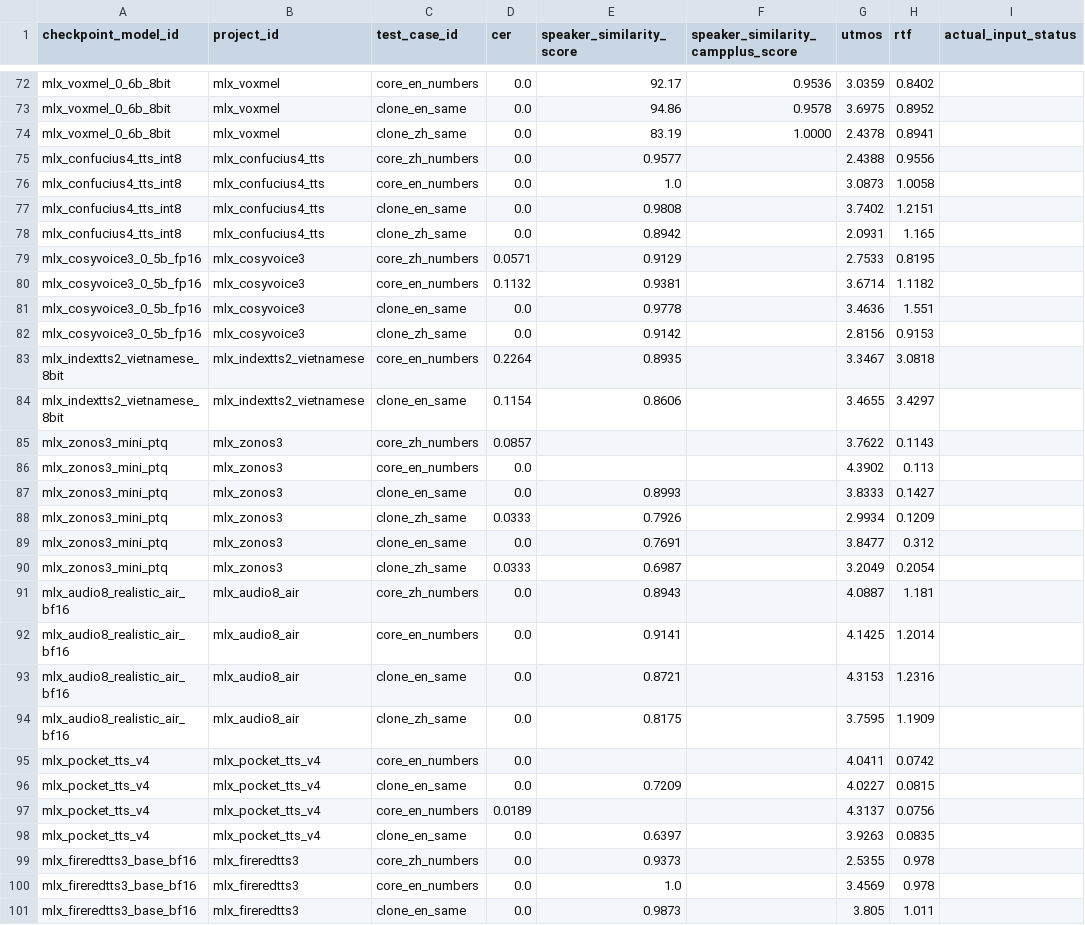
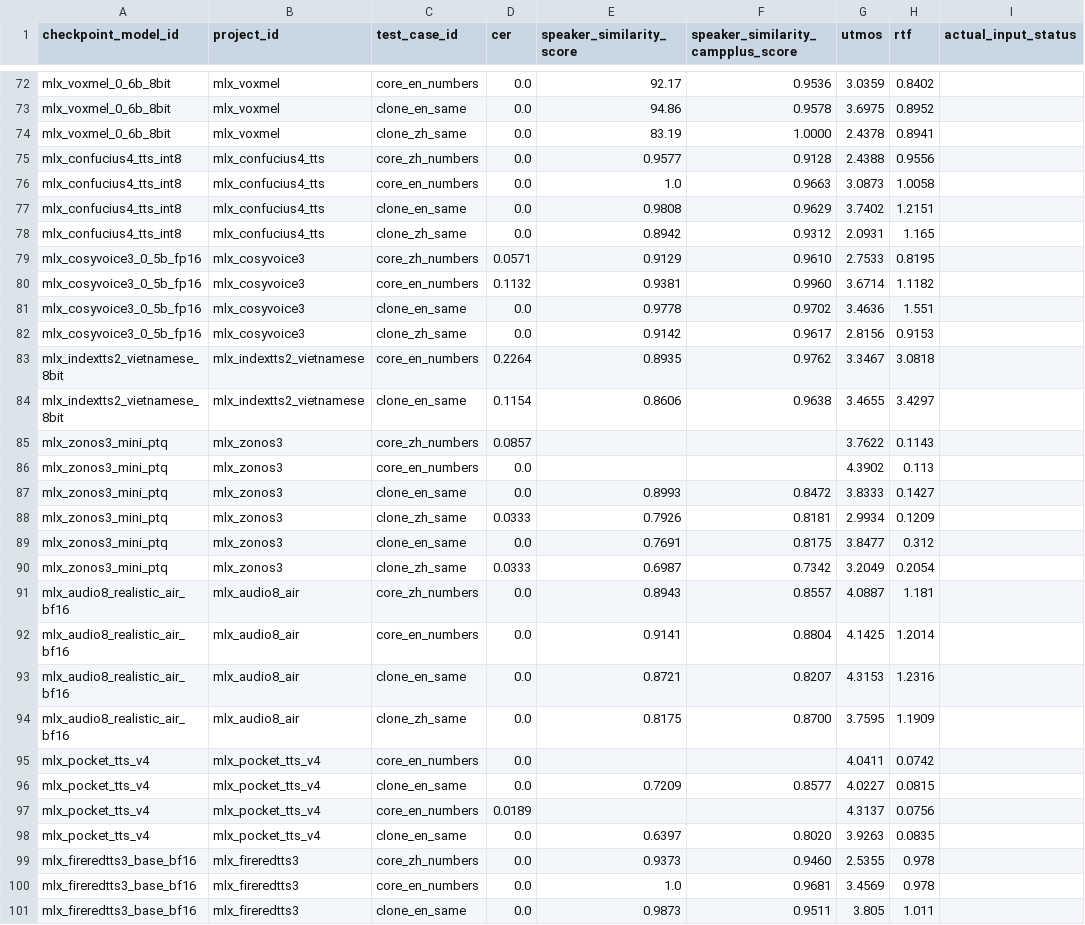
Before and after one commit to vanch007/mlx-tts-benchmarks, a CSV file: reports/v02_plus_vieneu_lux_scenema_20260610_091619_common_task_comparison.csv, drawn as a sheet; only a part is shown, gaps mark what is left out; the diff covers the shown part only.

```diff
--- a/reports/v02_plus_vieneu_lux_scenema_20260610_091619_common_task_comparison.csv
+++ b/reports/v02_plus_vieneu_lux_scenema_20260610_091619_common_task_comparison.csv
@@ -74,28 +74,28 @@ mlx_voxmel_0_6b_8bit,mlx_voxmel,clone_en_same,0.0,94.86,0.9578,3.6975,0.8952,
 mlx_voxmel_0_6b_8bit,mlx_voxmel,clone_zh_same,0.0,83.19,1.0000,2.4378,0.8941,
-mlx_confucius4_tts_int8,mlx_confucius4_tts,core_zh_numbers,0.0,0.9577,,2.4388,0.9556,
-mlx_confucius4_tts_int8,mlx_confucius4_tts,core_en_numbers,0.0,1.0,,3.0873,1.0058,
-mlx_confucius4_tts_int8,mlx_confucius4_tts,clone_en_same,0.0,0.9808,,3.7402,1.2151,
-mlx_confucius4_tts_int8,mlx_confucius4_tts,clone_zh_same,0.0,0.8942,,2.0931,1.165,
-mlx_cosyvoice3_0_5b_fp16,mlx_cosyvoice3,core_zh_numbers,0.0571,0.9129,,2.7533,0.8195,
-mlx_cosyvoice3_0_5b_fp16,mlx_cosyvoice3,core_en_numbers,0.1132,0.9381,,3.6714,1.1182,
-mlx_cosyvoice3_0_5b_fp16,mlx_cosyvoice3,clone_en_same,0.0,0.9778,,3.4636,1.551,
-mlx_cosyvoice3_0_5b_fp16,mlx_cosyvoice3,clone_zh_same,0.0,0.9142,,2.8156,0.9153,
-mlx_indextts2_vietnamese_8bit,mlx_indextts2_vietnamese,core_en_numbers,0.2264,0.8935,,3.3467,3.0818,
-mlx_indextts2_vietnamese_8bit,mlx_indextts2_vietnamese,clone_en_same,0.1154,0.8606,,3.4655,3.4297,
+mlx_confucius4_tts_int8,mlx_confucius4_tts,core_zh_numbers,0.0,0.9577,0.9128,2.4388,0.9556,
+mlx_confucius4_tts_int8,mlx_confucius4_tts,core_en_numbers,0.0,1.0,0.9663,3.0873,1.0058,
+mlx_confucius4_tts_int8,mlx_confucius4_tts,clone_en_same,0.0,0.9808,0.9629,3.7402,1.2151,
+mlx_confucius4_tts_int8,mlx_confucius4_tts,clone_zh_same,0.0,0.8942,0.9312,2.0931,1.165,
+mlx_cosyvoice3_0_5b_fp16,mlx_cosyvoice3,core_zh_numbers,0.0571,0.9129,0.9610,2.7533,0.8195,
+mlx_cosyvoice3_0_5b_fp16,mlx_cosyvoice3,core_en_numbers,0.1132,0.9381,0.9960,3.6714,1.1182,
+mlx_cosyvoice3_0_5b_fp16,mlx_cosyvoice3,clone_en_same,0.0,0.9778,0.9702,3.4636,1.551,
+mlx_cosyvoice3_0_5b_fp16,mlx_cosyvoice3,clone_zh_same,0.0,0.9142,0.9617,2.8156,0.9153,
+mlx_indextts2_vietnamese_8bit,mlx_indextts2_vietnamese,core_en_numbers,0.2264,0.8935,0.9762,3.3467,3.0818,
+mlx_indextts2_vietnamese_8bit,mlx_indextts2_vietnamese,clone_en_same,0.1154,0.8606,0.9638,3.4655,3.4297,
 mlx_zonos3_mini_ptq,mlx_zonos3,core_zh_numbers,0.0857,,,3.7622,0.1143,
 mlx_zonos3_mini_ptq,mlx_zonos3,core_en_numbers,0.0,,,4.3902,0.113,
-mlx_zonos3_mini_ptq,mlx_zonos3,clone_en_same,0.0,0.8993,,3.8333,0.1427,
-mlx_zonos3_mini_ptq,mlx_zonos3,clone_zh_same,0.0333,0.7926,,2.9934,0.1209,
-mlx_zonos3_mini_ptq,mlx_zonos3,clone_en_same,0.0,0.7691,,3.8477,0.312,
-mlx_zonos3_mini_ptq,mlx_zonos3,clone_zh_same,0.0333,0.6987,,3.2049,0.2054,
-mlx_audio8_realistic_air_bf16,mlx_audio8_air,core_zh_numbers,0.0,0.8943,,4.0887,1.181,
-mlx_audio8_realistic_air_bf16,mlx_audio8_air,core_en_numbers,0.0,0.9141,,4.1425,1.2014,
-mlx_audio8_realistic_air_bf16,mlx_audio8_air,clone_en_same,0.0,0.8721,,4.3153,1.2316,
-mlx_audio8_realistic_air_bf16,mlx_audio8_air,clone_zh_same,0.0,0.8175,,3.7595,1.1909,
+mlx_zonos3_mini_ptq,mlx_zonos3,clone_en_same,0.0,0.8993,0.8472,3.8333,0.1427,
+mlx_zonos3_mini_ptq,mlx_zonos3,clone_zh_same,0.0333,0.7926,0.8181,2.9934,0.1209,
+mlx_zonos3_mini_ptq,mlx_zonos3,clone_en_same,0.0,0.7691,0.8175,3.8477,0.312,
+mlx_zonos3_mini_ptq,mlx_zonos3,clone_zh_same,0.0333,0.6987,0.7342,3.2049,0.2054,
+mlx_audio8_realistic_air_bf16,mlx_audio8_air,core_zh_numbers,0.0,0.8943,0.8557,4.0887,1.181,
+mlx_audio8_realistic_air_bf16,mlx_audio8_air,core_en_numbers,0.0,0.9141,0.8804,4.1425,1.2014,
+mlx_audio8_realistic_air_bf16,mlx_audio8_air,clone_en_same,0.0,0.8721,0.8207,4.3153,1.2316,
+mlx_audio8_realistic_air_bf16,mlx_audio8_air,clone_zh_same,0.0,0.8175,0.8700,3.7595,1.1909,
 mlx_pocket_tts_v4,mlx_pocket_tts_v4,core_en_numbers,0.0,,,4.0411,0.0742,
-mlx_pocket_tts_v4,mlx_pocket_tts_v4,clone_en_same,0.0,0.7209,,4.0227,0.0815,
+mlx_pocket_tts_v4,mlx_pocket_tts_v4,clone_en_same,0.0,0.7209,0.8577,4.0227,0.0815,
 mlx_pocket_tts_v4,mlx_pocket_tts_v4,core_en_numbers,0.0189,,,4.3137,0.0756,
-mlx_pocket_tts_v4,mlx_pocket_tts_v4,clone_en_same,0.0,0.6397,,3.9263,0.0835,
-mlx_fireredtts3_base_bf16,mlx_fireredtts3,core_zh_numbers,0.0,0.9373,,2.5355,0.978,
-mlx_fireredtts3_base_bf16,mlx_fireredtts3,core_en_numbers,0.0,1.0,,3.4569,0.978,
-mlx_fireredtts3_base_bf16,mlx_fireredtts3,clone_en_same,0.0,0.9873,,3.805,1.011,
+mlx_pocket_tts_v4,mlx_pocket_tts_v4,clone_en_same,0.0,0.6397,0.8020,3.9263,0.0835,
+mlx_fireredtts3_base_bf16,mlx_fireredtts3,core_zh_numbers,0.0,0.9373,0.9460,2.5355,0.978,
+mlx_fireredtts3_base_bf16,mlx_fireredtts3,core_en_numbers,0.0,1.0,0.9681,3.4569,0.978,
+mlx_fireredtts3_base_bf16,mlx_fireredtts3,clone_en_same,0.0,0.9873,0.9511,3.805,1.011,
```
Also changed, not shown: 5 edited cells elsewhere in this file, reports/v02_plus_vieneu_lux_scenema_20260610_091619.leaderboard.csv, reports/v02_plus_vieneu_lux_scenema_20260610_091619.superseded_rows.csv, 14 other files.
